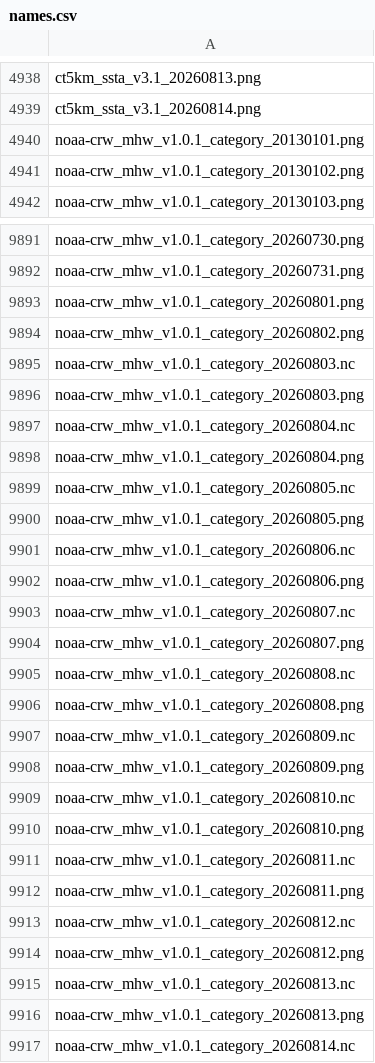
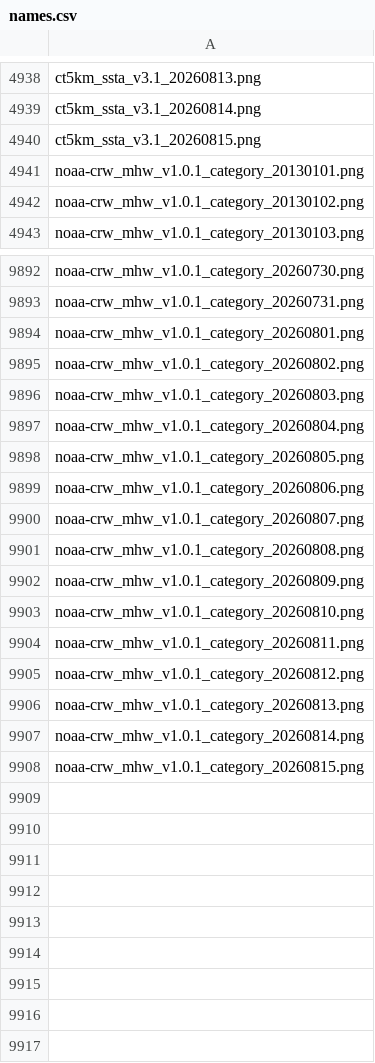
Before and after one commit to HakaiInstitute/ssta_images, a CSV file: dist/names.csv, drawn as a sheet; only a part is shown, gaps mark what is left out.

```diff
--- a/dist/names.csv
+++ b/dist/names.csv
@@ -4939,2 +4939,3 @@ ct5km_ssta_v3.1_20260813.png,
 ct5km_ssta_v3.1_20260814.png,
+ct5km_ssta_v3.1_20260815.png,
 noaa-crw_mhw_v1.0.1_category_20130101.png,
@@ -9894,24 +9895,14 @@ noaa-crw_mhw_v1.0.1_category_20260801.png,
 noaa-crw_mhw_v1.0.1_category_20260802.png,
-noaa-crw_mhw_v1.0.1_category_20260803.nc,
 noaa-crw_mhw_v1.0.1_category_20260803.png,
-noaa-crw_mhw_v1.0.1_category_20260804.nc,
 noaa-crw_mhw_v1.0.1_category_20260804.png,
-noaa-crw_mhw_v1.0.1_category_20260805.nc,
 noaa-crw_mhw_v1.0.1_category_20260805.png,
-noaa-crw_mhw_v1.0.1_category_20260806.nc,
 noaa-crw_mhw_v1.0.1_category_20260806.png,
-noaa-crw_mhw_v1.0.1_category_20260807.nc,
 noaa-crw_mhw_v1.0.1_category_20260807.png,
-noaa-crw_mhw_v1.0.1_category_20260808.nc,
 noaa-crw_mhw_v1.0.1_category_20260808.png,
-noaa-crw_mhw_v1.0.1_category_20260809.nc,
 noaa-crw_mhw_v1.0.1_category_20260809.png,
-noaa-crw_mhw_v1.0.1_category_20260810.nc,
 noaa-crw_mhw_v1.0.1_category_20260810.png,
-noaa-crw_mhw_v1.0.1_category_20260811.nc,
 noaa-crw_mhw_v1.0.1_category_20260811.png,
-noaa-crw_mhw_v1.0.1_category_20260812.nc,
 noaa-crw_mhw_v1.0.1_category_20260812.png,
-noaa-crw_mhw_v1.0.1_category_20260813.nc,
 noaa-crw_mhw_v1.0.1_category_20260813.png,
-noaa-crw_mhw_v1.0.1_category_20260814.nc
+noaa-crw_mhw_v1.0.1_category_20260814.png,
+noaa-crw_mhw_v1.0.1_category_20260815.png
```
Also changed, not shown: static/names.csv, 7 other files.
